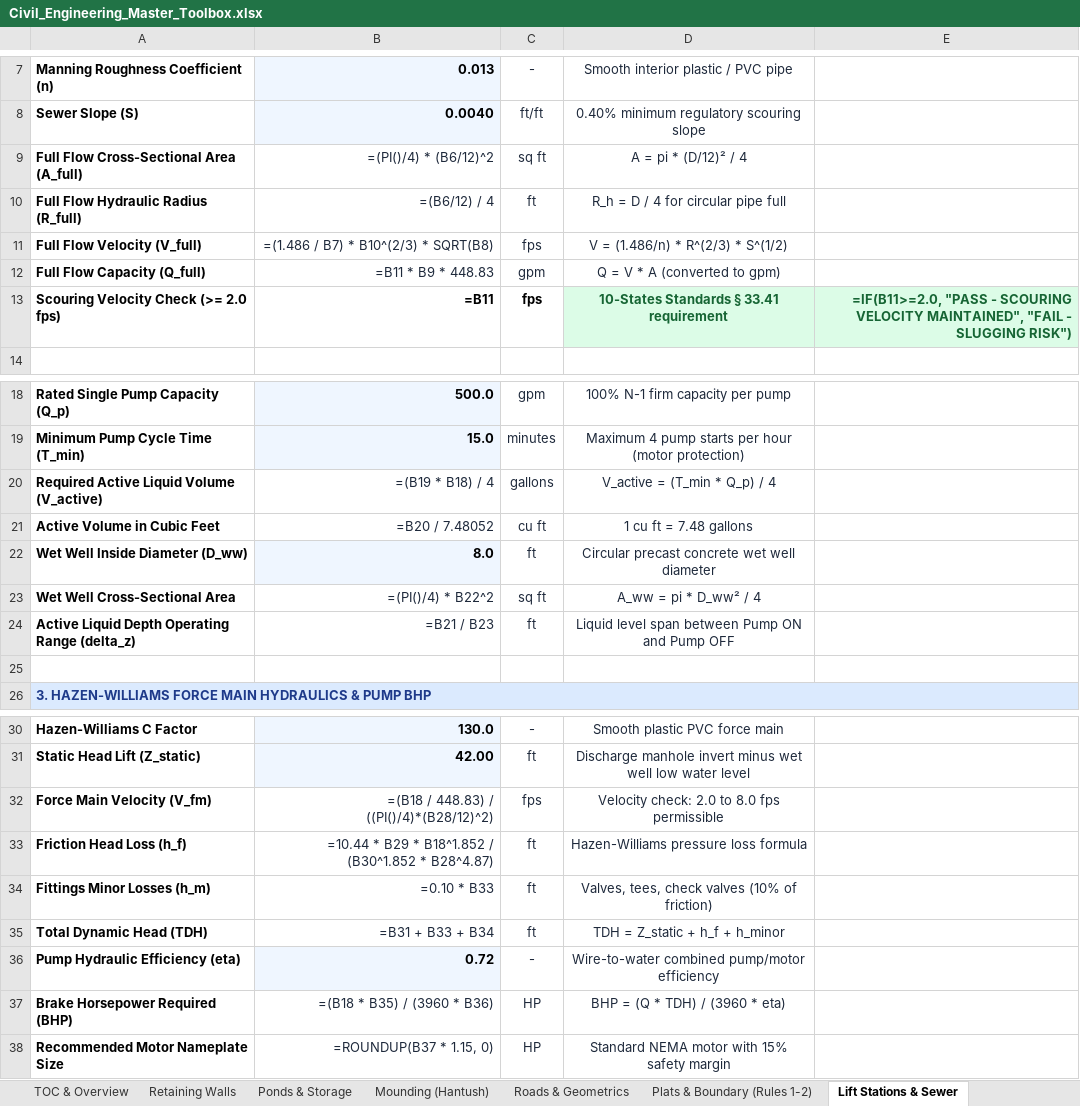
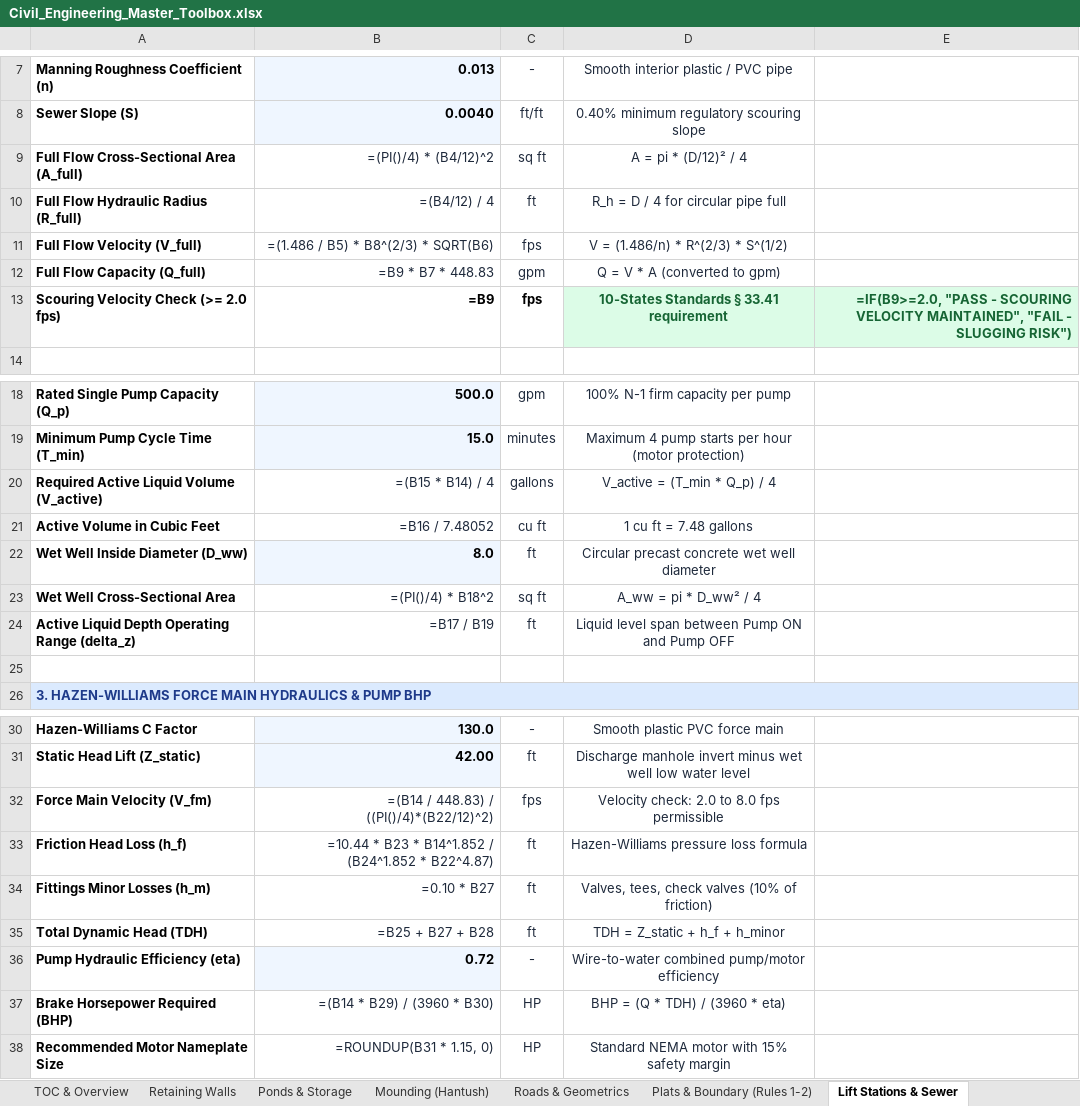
Before and after one commit to band72/PE-Exam-Problems, an Excel workbook: public/Civil_Engineering_Master_Toolbox.xlsx, sheet Lift Stations & Sewer, drawn as a sheet; only a part is shown, gaps mark what is left out; values as stored, in another font and other column widths than the file's, no borders; formulas without a stored value are shown as written; the diff names each change by its address in the sheet, - before the commit and + after, or states it on an @@ line.

```diff
--- a/public/Civil_Engineering_Master_Toolbox.xlsx (sheet Lift Stations & Sewer)
+++ b/public/Civil_Engineering_Master_Toolbox.xlsx (sheet Lift Stations & Sewer)
-B9: =(PI()/4) * (B6/12)^2
+B9: =(PI()/4) * (B4/12)^2
-B10: =(B6/12) / 4
+B10: =(B4/12) / 4
-B11: =(1.486 / B7) * B10^(2/3) * SQRT(B8)
+B11: =(1.486 / B5) * B8^(2/3) * SQRT(B6)
-B12: =B11 * B9 * 448.83
+B12: =B9 * B7 * 448.83
-B13: =B11
+B13: =B9
-E13: =IF(B11>=2.0, "PASS -…
+E13: =IF(B9>=2.0, "PASS -…
-B20: =(B19 * B18) / 4
+B20: =(B15 * B14) / 4
-B21: =B20 / 7.48052
+B21: =B16 / 7.48052
-B23: =(PI()/4) * B22^2
+B23: =(PI()/4) * B18^2
-B24: =B21 / B23
+B24: =B17 / B19
-B32: =(B18 / 448.83) / ((PI()/4)*(B28/12)^2)
+B32: =(B14 / 448.83) / ((PI()/4)*(B22/12)^2)
-B33: =10.44 * B29 * B18^1.852 / (B30^1.852 * B28^4.87)
+B33: =10.44 * B23 * B14^1.852 / (B24^1.852 * B22^4.87)
-B34: =0.10 * B33
+B34: =0.10 * B27
-B35: =B31 + B33 + B34
+B35: =B25 + B27 + B28
-B37: =(B18 * B35) / (3960 * B36)
+B37: =(B14 * B29) / (3960 * B30)
-B38: =ROUNDUP(B37 * 1.15, 0)
+B38: =ROUNDUP(B31 * 1.15, 0)
```
Also changed, not shown: sheet Ponds & Storage, sheet Retaining Walls, sheet Roads & Geometrics, sheet Piles & Foundations, sheet Mounding (Hantush), sheet Plats & Boundary (Rules 1-2), 10 more sheets, other sheet tabs, 7 other files.
